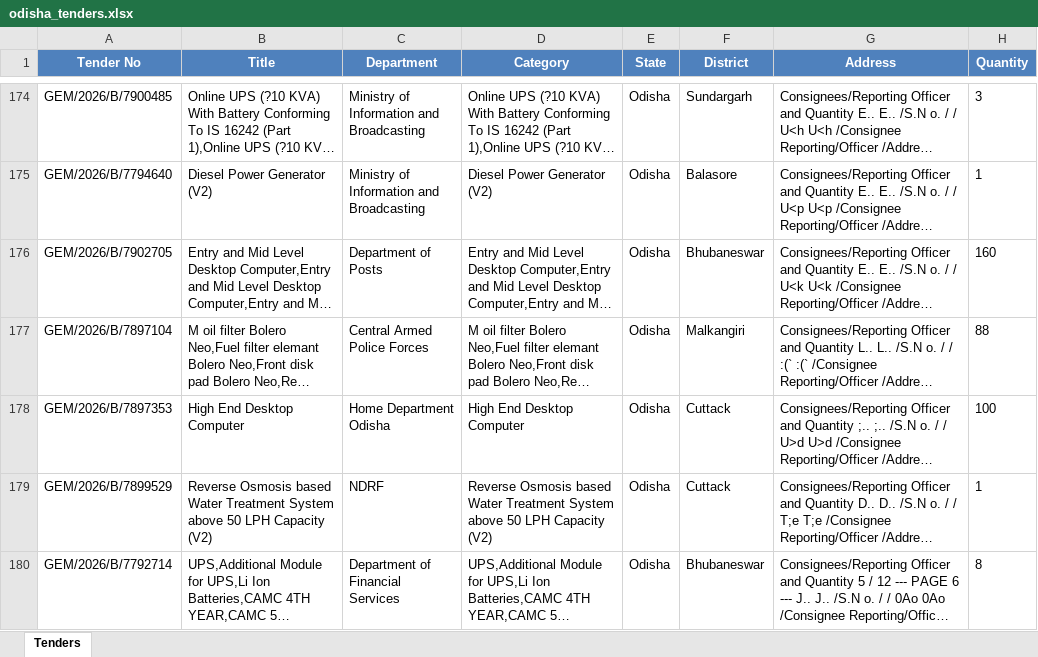
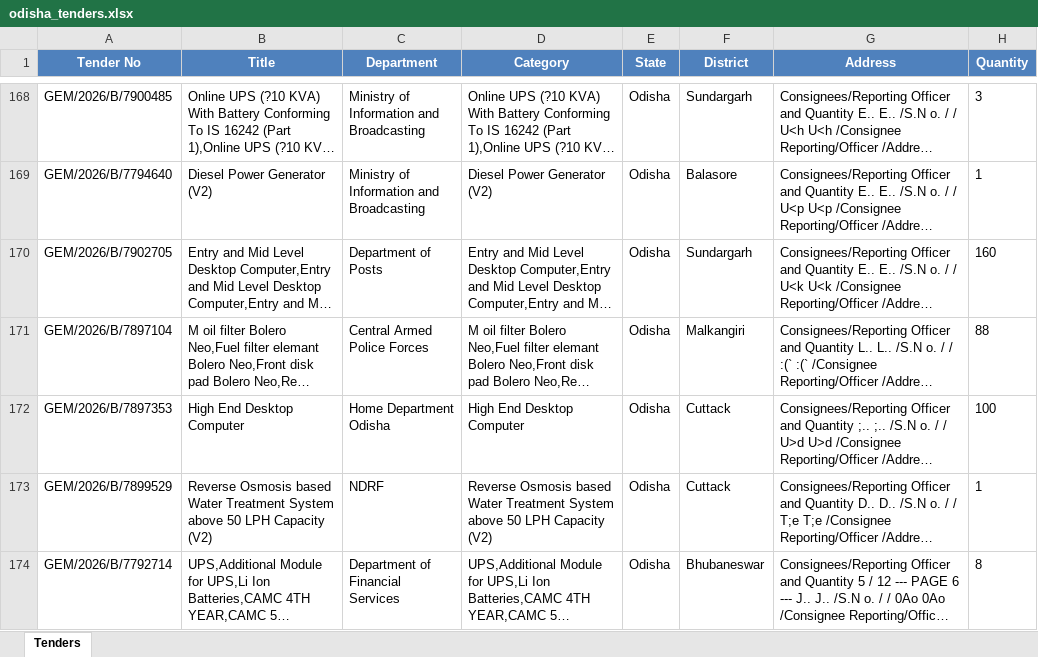
Before and after one commit to pradipta2301/jagarnath_tender, an Excel workbook: odisha_tenders.xlsx, sheet Tenders, drawn as a sheet; only a part is shown, gaps mark what is left out; long unchanged cells end in …; values as stored, in another font and other column widths than the file's, no borders; addresses are those after the commit; the diff covers the shown part only; the diff names each change by its address in the sheet, - before the commit and + after, or states it on an @@ line.

Commit message:
Add files via upload

```diff
--- a/odisha_tenders.xlsx (sheet Tenders)
+++ b/odisha_tenders.xlsx (sheet Tenders)
-F170 (District): Bhubaneswar
+F170 (District): Sundargarh
```
Also changed, not shown: 3 added rows, 9 removed rows and 1 edited cell elsewhere in this sheet.
